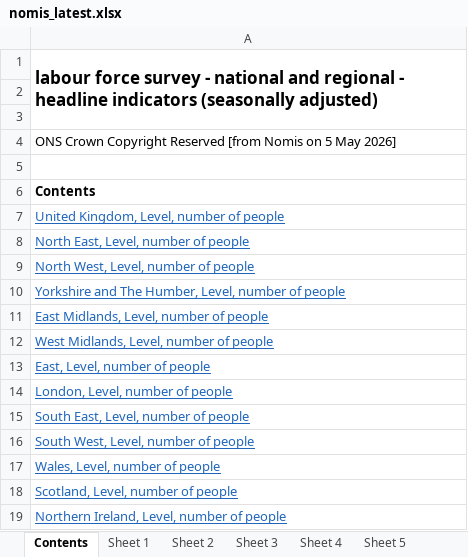
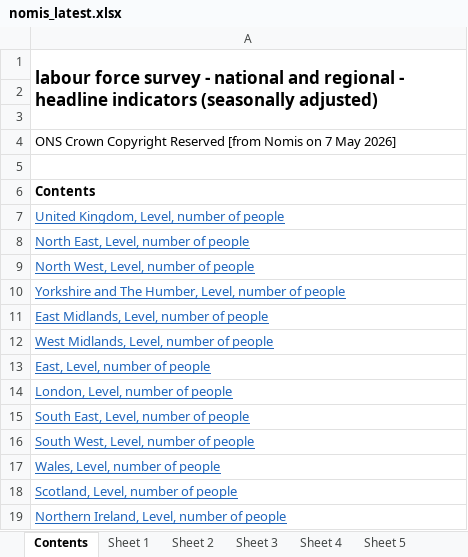
Before and after one commit to SGM-Econ/Regional-Labour-Market, an Excel workbook: data/nomis_latest.xlsx, sheet Contents, drawn as a sheet; values as stored, in another font and other column widths than the file's, no borders; the diff names each change by its address in the sheet, - before the commit and + after, or states it on an @@ line.

```diff
--- a/data/nomis_latest.xlsx (sheet Contents)
+++ b/data/nomis_latest.xlsx (sheet Contents)
-A4: …Nomis on 5 May 2026]
+A4: …Nomis on 7 May 2026]
```
Also changed, not shown: sheet Sheet 13, sheet Sheet 11, sheet Sheet 2, sheet Sheet 10, sheet Sheet 5, sheet Sheet 12, 7 more sheets.
